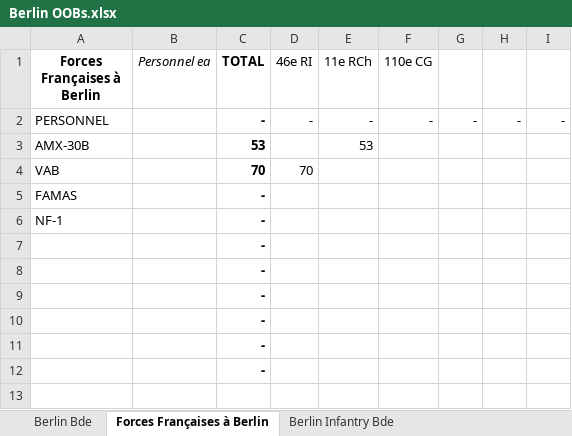
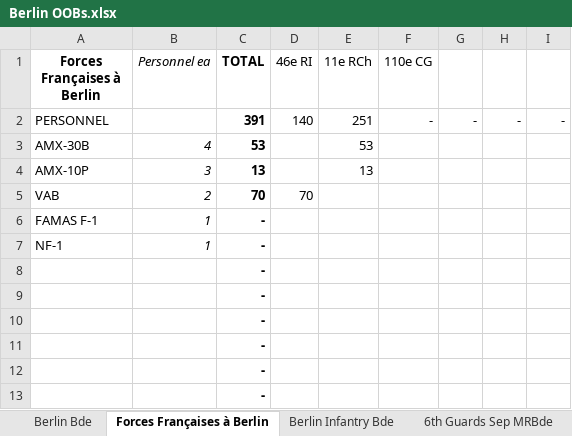
Before and after one commit to HerrTom/QJM_Wargame, an Excel workbook: _reference/Berlin OOBs.xlsx, sheet Forces Françaises à Berlin, drawn as a sheet; values as stored, in another font and other column widths than the file's, no borders; removed rows and columns are numbered as before the commit, all else as after; the diff names each change by its address in the sheet, - before the commit and + after, or states it on an @@ line.

```diff
--- a/_reference/Berlin OOBs.xlsx (sheet Forces Françaises à Berlin)
+++ b/_reference/Berlin OOBs.xlsx (sheet Forces Françaises à Berlin)
+sheet tab: 6th Guards Sep MRBde
-C2 (TOTAL): -
+C2 (TOTAL): 391
-D2 (46e RI): -
+D2 (46e RI): 140
-E2 (11e RCh): -
+E2 (11e RCh): 251
-B3 (Personnel ea): (empty)
+B3 (Personnel ea): 4
+row 4: AMX-10P | 3 | 13 |  | 13
-B5 (Personnel ea): (empty)
+B5 (Personnel ea): 2
-row 5: FAMAS |  | -
+row 6: FAMAS F-1 | 1 | -
-B7 (Personnel ea): (empty)
+B7 (Personnel ea): 1
```
Also changed, not shown: other sheet tabs, formulas that keep their value, _reference/Soviet OOBs.xlsx, _reference/factor_tables.xlsx, 40 other files.
